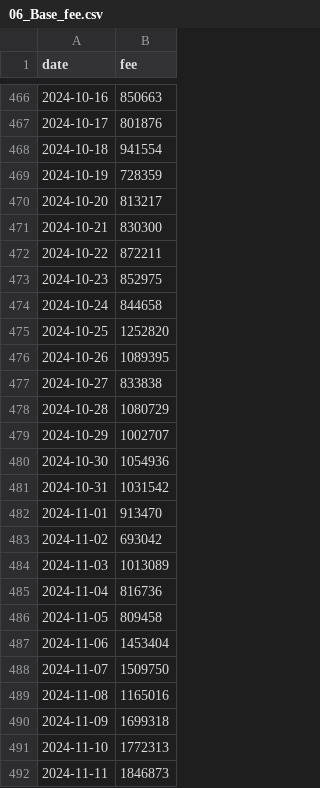
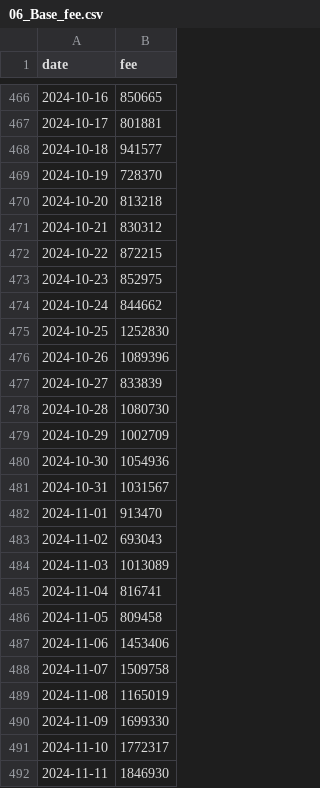
Before and after one commit to Cacidy/Project, a CSV file: stable/data/fee/06_Base_fee.csv, drawn as a sheet; only a part is shown, gaps mark what is left out; the diff covers the shown part only.

```diff
--- a/stable/data/fee/06_Base_fee.csv
+++ b/stable/data/fee/06_Base_fee.csv
@@ -466,27 +466,27 @@ date,fee
-2024-10-16,850663
-2024-10-17,801876
-2024-10-18,941554
-2024-10-19,728359
-2024-10-20,813217
-2024-10-21,830300
-2024-10-22,872211
+2024-10-16,850665
+2024-10-17,801881
+2024-10-18,941577
+2024-10-19,728370
+2024-10-20,813218
+2024-10-21,830312
+2024-10-22,872215
 2024-10-23,852975
-2024-10-24,844658
-2024-10-25,1252820
-2024-10-26,1089395
-2024-10-27,833838
-2024-10-28,1080729
-2024-10-29,1002707
+2024-10-24,844662
+2024-10-25,1252830
+2024-10-26,1089396
+2024-10-27,833839
+2024-10-28,1080730
+2024-10-29,1002709
 2024-10-30,1054936
-2024-10-31,1031542
+2024-10-31,1031567
 2024-11-01,913470
-2024-11-02,693042
+2024-11-02,693043
 2024-11-03,1013089
-2024-11-04,816736
+2024-11-04,816741
 2024-11-05,809458
-2024-11-06,1453404
-2024-11-07,1509750
-2024-11-08,1165016
-2024-11-09,1699318
-2024-11-10,1772313
-2024-11-11,1846873
+2024-11-06,1453406
+2024-11-07,1509758
+2024-11-08,1165019
+2024-11-09,1699330
+2024-11-10,1772317
+2024-11-11,1846930
```
Also changed, not shown: 4 added rows and 57 edited cells elsewhere in this file, stable/data/fee/08_Sui_fee.csv, stable/data/tvl/06_Base_tvl.csv, 54 other files.
